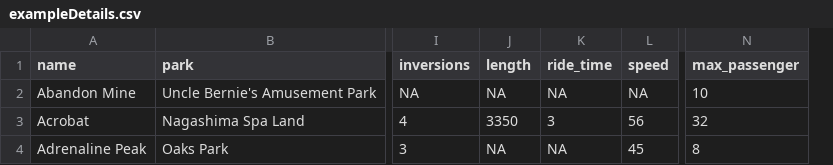
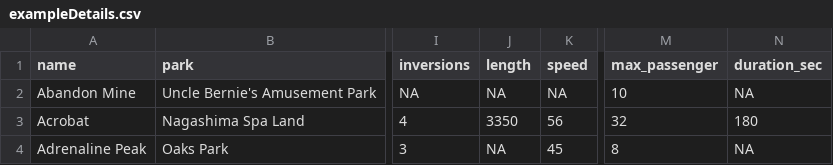
Before and after one commit to prayaggordy/HiMCM, a CSV file: exampleDetails.csv, drawn as a sheet; only a part is shown, gaps mark what is left out; removed rows and columns are numbered as before the commit, all else as after; the diff names each change by its address in the sheet, - before the commit and + after, or states it on an @@ line.

Commit message:
fixed ride_time to be in seconds

```diff
--- a/exampleDetails.csv
+++ b/exampleDetails.csv
-column K (ride_time), rows 2-4: NA | 3 | NA
+column N (duration_sec), rows 2-4: NA | 180 | NA
```
Also changed, not shown: 1 other file.
